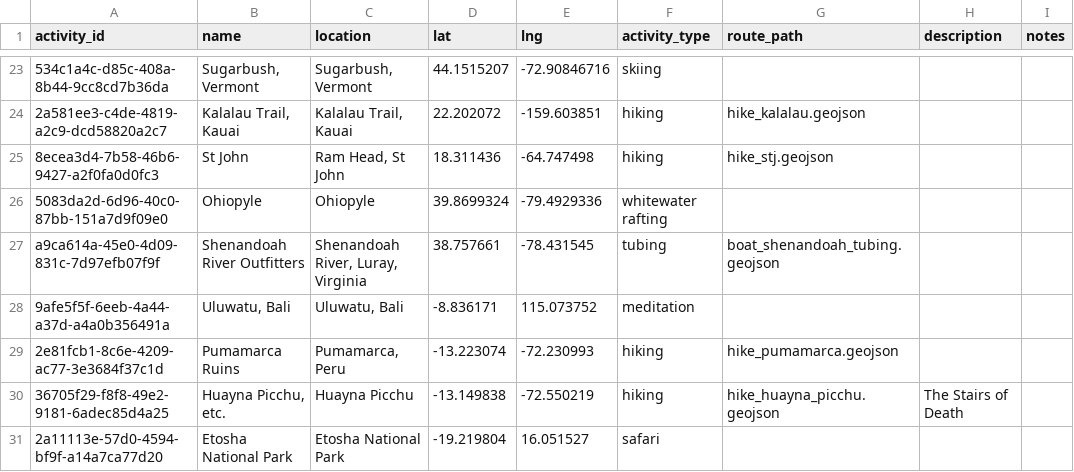
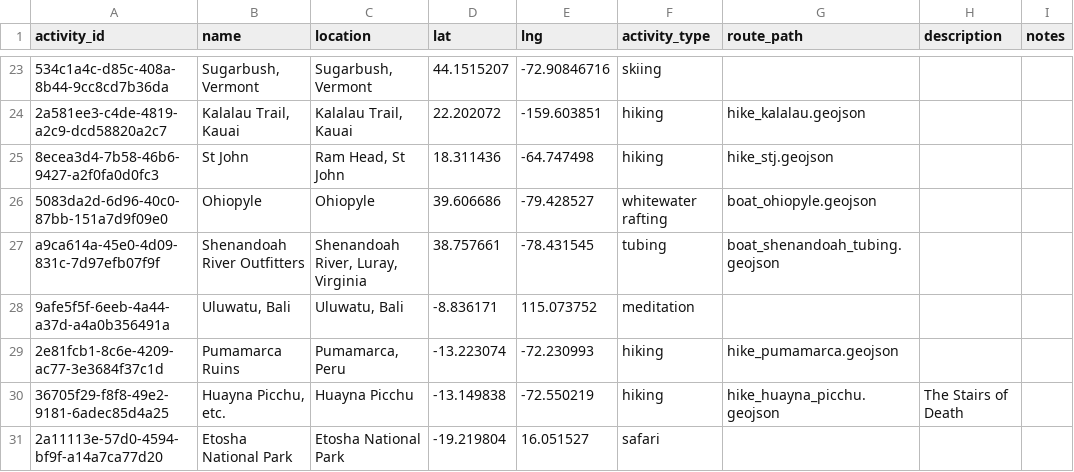
Before and after one commit to johbry17/Waypoints-A-Personal-BioGeography, a CSV file: docs/resources/data/activity.csv, drawn as a sheet; only a part is shown, gaps mark what is left out; the diff names each change by its address in the sheet, - before the commit and + after, or states it on an @@ line.

```diff
--- a/docs/resources/data/activity.csv
+++ b/docs/resources/data/activity.csv
-D26 (lat): 39.8699324
+D26 (lat): 39.606686
-E26 (lng): -79.4929336
+E26 (lng): -79.428527
-G26 (route_path): (empty)
+G26 (route_path): boat_ohiopyle.geojson
```
Also changed, not shown: docs/resources/data/routes.csv, 5 other files.
